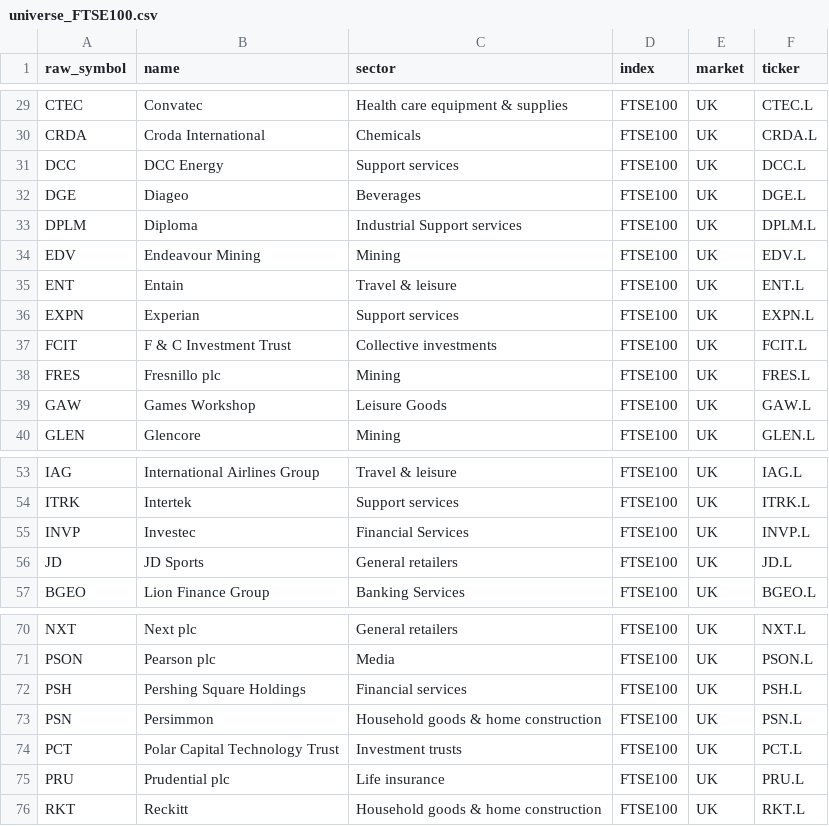
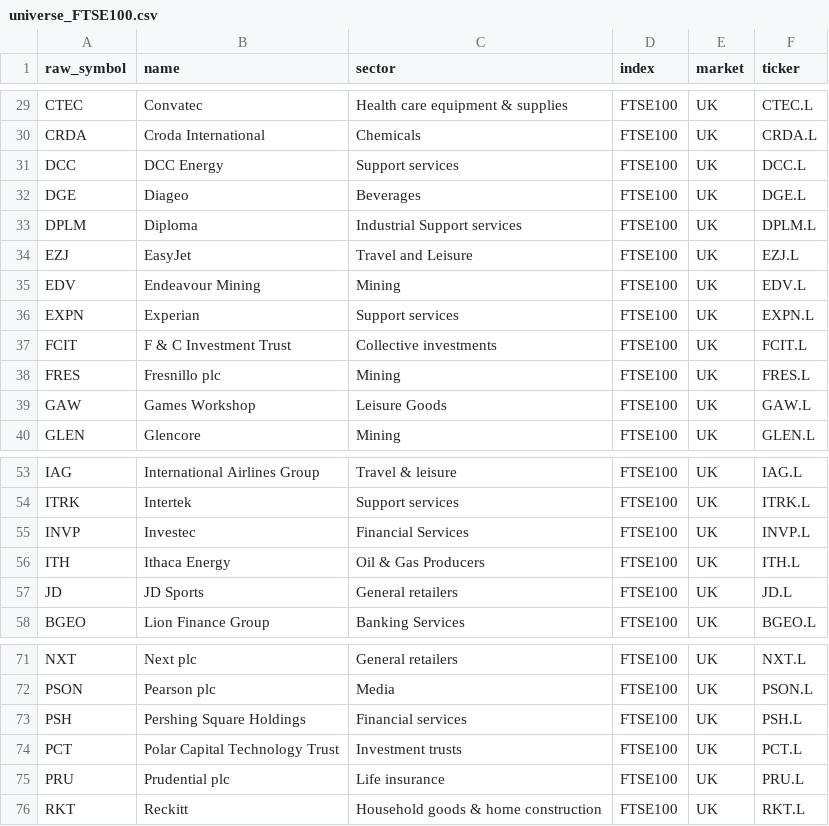
Before and after one commit to patricklinsdell03-dev/Stan-charts-3, a CSV file: cache/universe_FTSE100.csv, drawn as a sheet; only a part is shown, gaps mark what is left out; removed rows and columns are numbered as before the commit, all else as after; the diff names each change by its address in the sheet, - before the commit and + after, or states it on an @@ line.

```diff
--- a/cache/universe_FTSE100.csv
+++ b/cache/universe_FTSE100.csv
+row 34: EZJ | EasyJet | Travel and Leisure | FTSE100 | UK | EZJ.L
-row 35: ENT | Entain | Travel & leisure | FTSE100 | UK | ENT.L
+row 56: ITH | Ithaca Energy | Oil & Gas Producers | FTSE100 | UK | ITH.L
-row 73: PSN | Persimmon | Household goods & home construction | FTSE100 | UK | PSN.L
```
Also changed, not shown: cache/sectors.csv, cache/universe_FTSE250.csv, 6 other files.
